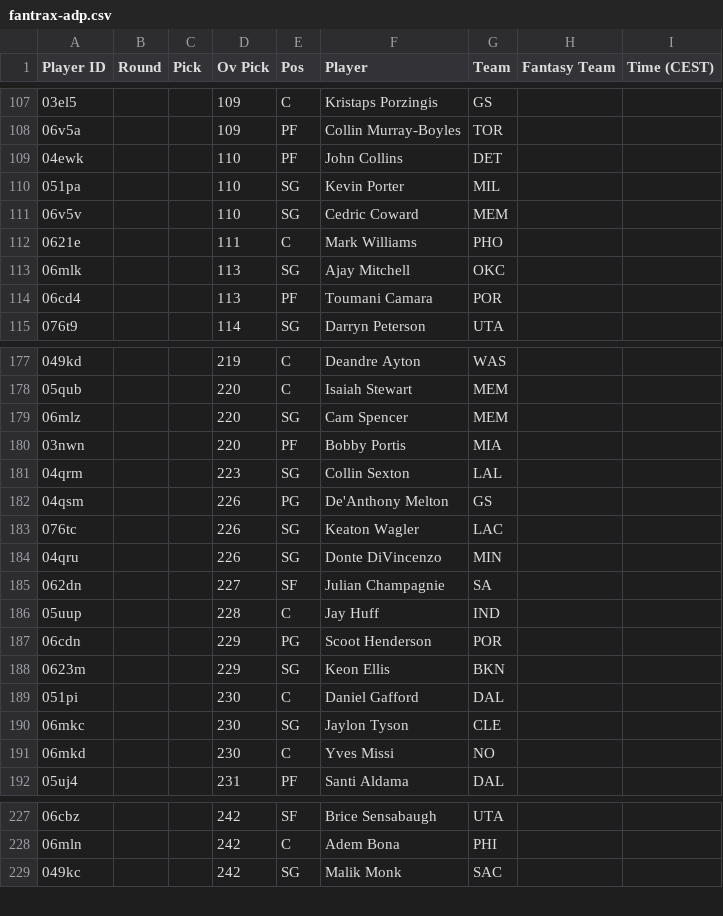
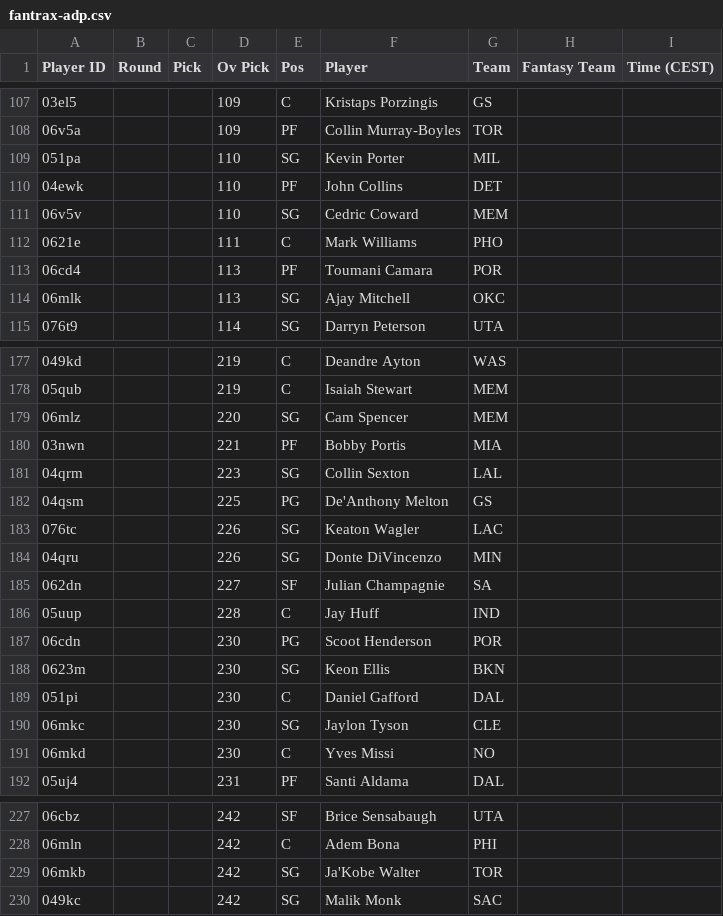
Before and after one commit to Pizzaratops/Citizens-of-Funkytown, a CSV file: projections/data/fantrax-adp.csv, drawn as a sheet; only a part is shown, gaps mark what is left out; the diff covers the shown part only.

```diff
--- a/projections/data/fantrax-adp.csv
+++ b/projections/data/fantrax-adp.csv
@@ -108,8 +108,8 @@
 "06v5a","","","109","PF","Collin Murray-Boyles","TOR","",""
+"051pa","","","110","SG","Kevin Porter","MIL","",""
 "04ewk","","","110","PF","John Collins","DET","",""
-"051pa","","","110","SG","Kevin Porter","MIL","",""
 "06v5v","","","110","SG","Cedric Coward","MEM","",""
 "0621e","","","111","C","Mark Williams","PHO","",""
+"06cd4","","","113","PF","Toumani Camara","POR","",""
 "06mlk","","","113","SG","Ajay Mitchell","OKC","",""
-"06cd4","","","113","PF","Toumani Camara","POR","",""
 "076t9","","","114","SG","Darryn Peterson","UTA","",""
@@ -177,7 +177,7 @@
 "049kd","","","219","C","Deandre Ayton","WAS","",""
-"05qub","","","220","C","Isaiah Stewart","MEM","",""
+"05qub","","","219","C","Isaiah Stewart","MEM","",""
 "06mlz","","","220","SG","Cam Spencer","MEM","",""
-"03nwn","","","220","PF","Bobby Portis","MIA","",""
+"03nwn","","","221","PF","Bobby Portis","MIA","",""
 "04qrm","","","223","SG","Collin Sexton","LAL","",""
-"04qsm","","","226","PG","De'Anthony Melton","GS","",""
+"04qsm","","","225","PG","De'Anthony Melton","GS","",""
 "076tc","","","226","SG","Keaton Wagler","LAC","",""
@@ -186,4 +186,4 @@
 "05uup","","","228","C","Jay Huff","IND","",""
-"06cdn","","","229","PG","Scoot Henderson","POR","",""
-"0623m","","","229","SG","Keon Ellis","BKN","",""
+"06cdn","","","230","PG","Scoot Henderson","POR","",""
+"0623m","","","230","SG","Keon Ellis","BKN","",""
 "051pi","","","230","C","Daniel Gafford","DAL","",""
@@ -228,2 +228,3 @@
 "06mln","","","242","C","Adem Bona","PHI","",""
+"06mkb","","","242","SG","Ja'Kobe Walter","TOR","",""
 "049kc","","","242","SG","Malik Monk","SAC","",""
```
Also changed, not shown: 5 added rows, 6 removed rows, 1 moved row and 20 edited cells elsewhere in this file, 1 other file.
